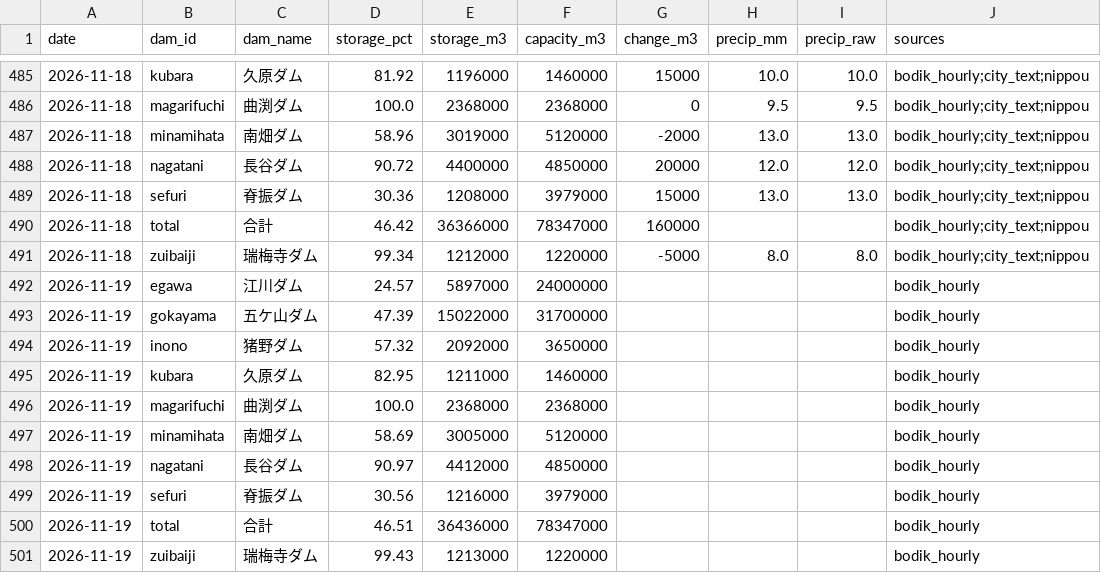
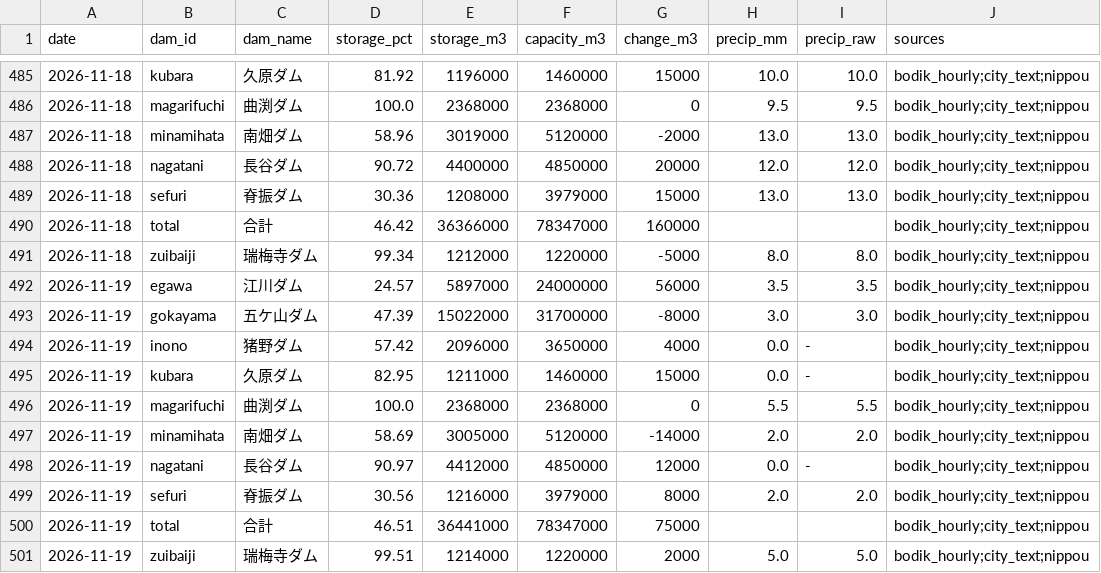
Before and after one commit to yohei-washizaki/fukuoka-dam-outlook, a CSV file: data/normalized/dam_storage.csv, drawn as a sheet; only a part is shown, gaps mark what is left out.

```diff
--- a/data/normalized/dam_storage.csv
+++ b/data/normalized/dam_storage.csv
@@ -491,11 +491,11 @@ date,dam_id,dam_name,storage_pct,storage_m3,capacity_m3,change_m3,precip_mm,prec
 2026-11-18,zuibaiji,瑞梅寺ダム,99.34,1212000,1220000,-5000,8.0,8.0,bodik_hourly;city_text;nippou
-2026-11-19,egawa,江川ダム,24.57,5897000,24000000,,,,bodik_hourly
-2026-11-19,gokayama,五ケ山ダム,47.39,15022000,31700000,,,,bodik_hourly
-2026-11-19,inono,猪野ダム,57.32,2092000,3650000,,,,bodik_hourly
-2026-11-19,kubara,久原ダム,82.95,1211000,1460000,,,,bodik_hourly
-2026-11-19,magarifuchi,曲渕ダム,100.0,2368000,2368000,,,,bodik_hourly
-2026-11-19,minamihata,南畑ダム,58.69,3005000,5120000,,,,bodik_hourly
-2026-11-19,nagatani,長谷ダム,90.97,4412000,4850000,,,,bodik_hourly
-2026-11-19,sefuri,脊振ダム,30.56,1216000,3979000,,,,bodik_hourly
-2026-11-19,total,合計,46.51,36436000,78347000,,,,bodik_hourly
-2026-11-19,zuibaiji,瑞梅寺ダム,99.43,1213000,1220000,,,,bodik_hourly
+2026-11-19,egawa,江川ダム,24.57,5897000,24000000,56000,3.5,3.5,bodik_hourly;city_text;nippou
+2026-11-19,gokayama,五ケ山ダム,47.39,15022000,31700000,-8000,3.0,3.0,bodik_hourly;city_text;nippou
+2026-11-19,inono,猪野ダム,57.42,2096000,3650000,4000,0.0,-,bodik_hourly;city_text;nippou
+2026-11-19,kubara,久原ダム,82.95,1211000,1460000,15000,0.0,-,bodik_hourly;city_text;nippou
+2026-11-19,magarifuchi,曲渕ダム,100.0,2368000,2368000,0,5.5,5.5,bodik_hourly;city_text;nippou
+2026-11-19,minamihata,南畑ダム,58.69,3005000,5120000,-14000,2.0,2.0,bodik_hourly;city_text;nippou
+2026-11-19,nagatani,長谷ダム,90.97,4412000,4850000,12000,0.0,-,bodik_hourly;city_text;nippou
+2026-11-19,sefuri,脊振ダム,30.56,1216000,3979000,8000,2.0,2.0,bodik_hourly;city_text;nippou
+2026-11-19,total,合計,46.51,36441000,78347000,75000,,,bodik_hourly;city_text;nippou
+2026-11-19,zuibaiji,瑞梅寺ダム,99.51,1214000,1220000,2000,5.0,5.0,bodik_hourly;city_text;nippou
```
Also changed, not shown: data/normalized/dam_storage_excl.csv, data/normalized/distribution.csv, 6 other files.
